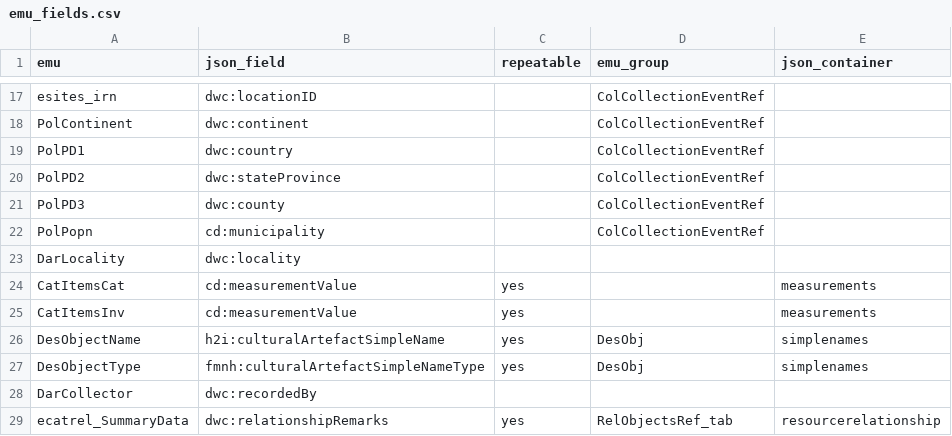
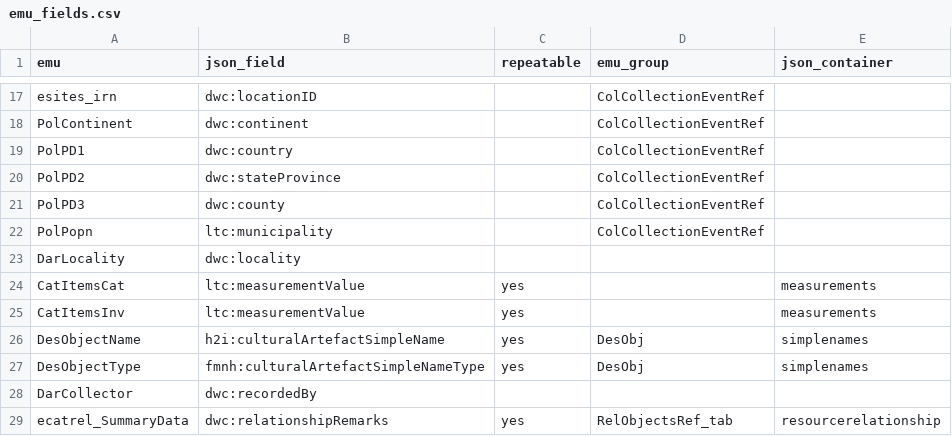
Before and after one commit to fieldmuseum/EMu-xml-to-json, a CSV file: mappings/h2i/emu_fields.csv, drawn as a sheet; only a part is shown, gaps mark what is left out; the diff covers the shown part only.

Commit message:
Update emu_fields.csv
Removed MeaMammalsMeasurementTaken_tab and remapped MeaMeasurementKind_tab to an fmnh term till we can figure out concatenation. Also updated cd to ltc (latimer core)

```diff
--- a/mappings/h2i/emu_fields.csv
+++ b/mappings/h2i/emu_fields.csv
@@ -21,6 +21,6 @@ PolPD2,dwc:stateProvince,,ColCollectionEventRef,
 PolPD3,dwc:county,,ColCollectionEventRef,
-PolPopn,cd:municipality,,ColCollectionEventRef,
+PolPopn,ltc:municipality,,ColCollectionEventRef,
 DarLocality,dwc:locality,,,
-CatItemsCat,cd:measurementValue,yes,,measurements
-CatItemsInv,cd:measurementValue,yes,,measurements
+CatItemsCat,ltc:measurementValue,yes,,measurements
+CatItemsInv,ltc:measurementValue,yes,,measurements
 DesObjectName,h2i:culturalArtefactSimpleName,yes,DesObj,simplenames
```
Also changed, not shown: 1 removed row and 14 edited cells elsewhere in this file.
